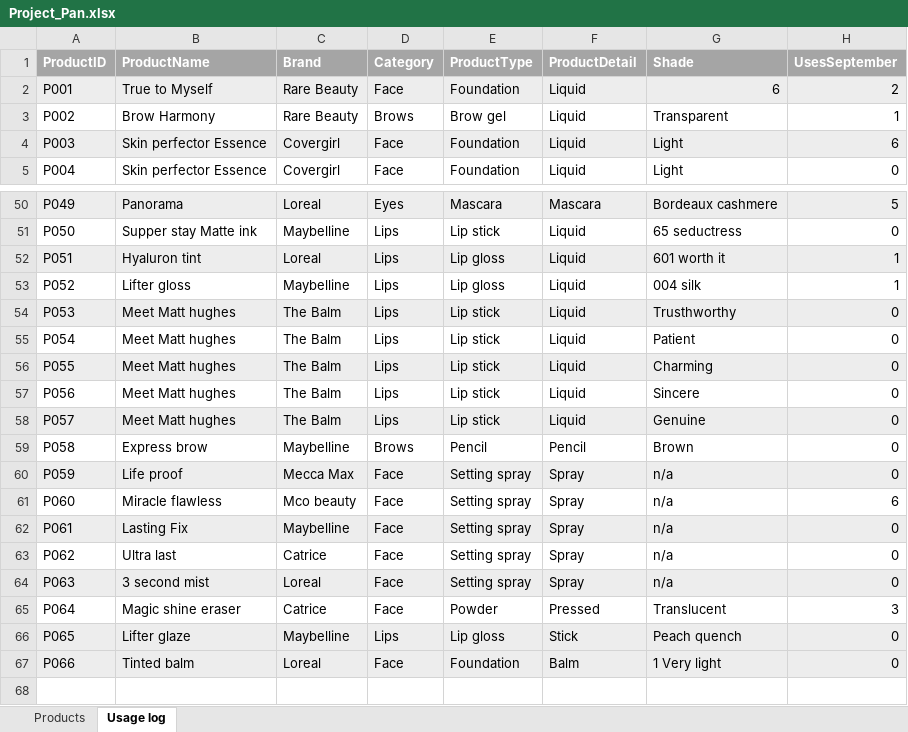
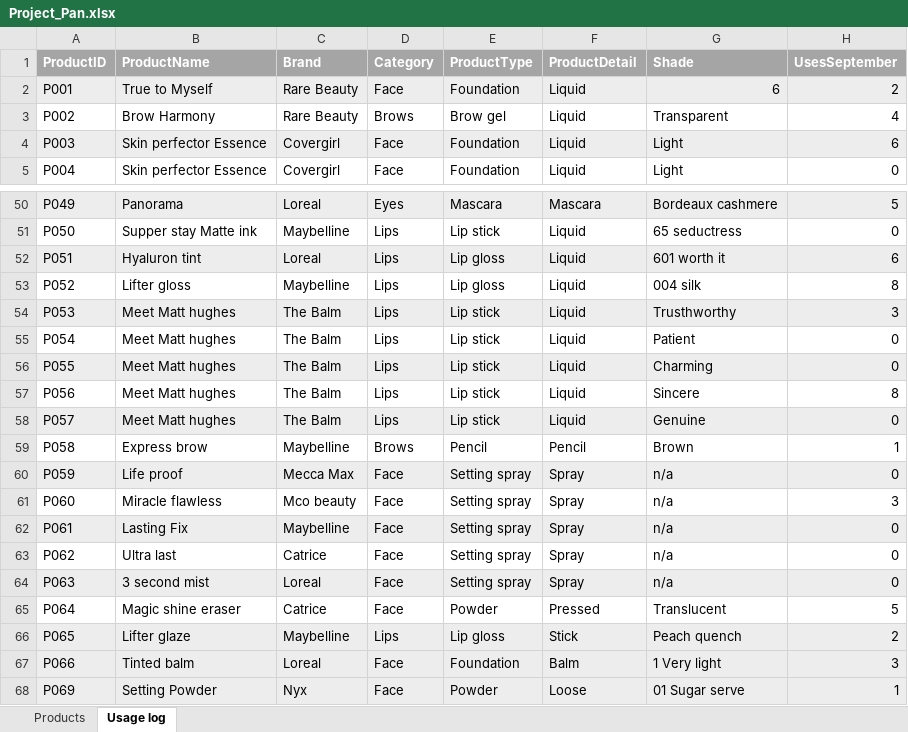
Before and after one commit to KarenGuerrero15/MakeupProjectPan, an Excel workbook: Data/Project_Pan.xlsx, sheet Usage log, drawn as a sheet; only a part is shown, gaps mark what is left out; values as stored, in another font and other column widths than the file's, no borders; conditional formats and table styles not drawn; the diff covers the shown part only; the diff names each change by its address in the sheet, - before the commit and + after, or states it on an @@ line.

```diff
--- a/Data/Project_Pan.xlsx (sheet Usage log)
+++ b/Data/Project_Pan.xlsx (sheet Usage log)
-H3 (UsesSeptember): 1
+H3 (UsesSeptember): 4
-H52 (UsesSeptember): 1
+H52 (UsesSeptember): 6
-H53 (UsesSeptember): 1
+H53 (UsesSeptember): 8
-H54 (UsesSeptember): 0
+H54 (UsesSeptember): 3
-H57 (UsesSeptember): 0
+H57 (UsesSeptember): 8
-H59 (UsesSeptember): 0
+H59 (UsesSeptember): 1
-H61 (UsesSeptember): 6
+H61 (UsesSeptember): 3
-H65 (UsesSeptember): 3
+H65 (UsesSeptember): 5
-H66 (UsesSeptember): 0
+H66 (UsesSeptember): 2
-H67 (UsesSeptember): 0
+H67 (UsesSeptember): 3
+row 68: P069 | Setting Powder | Nyx | Face | Powder | Loose | 01 Sugar serve | 1
```
Also changed, not shown: 26 edited cells elsewhere in this sheet, sheet Products.
